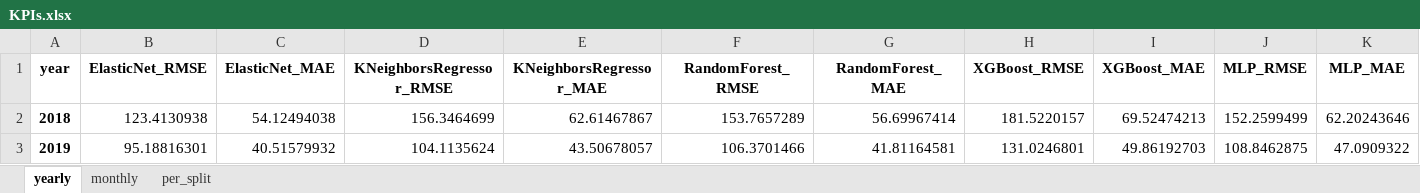
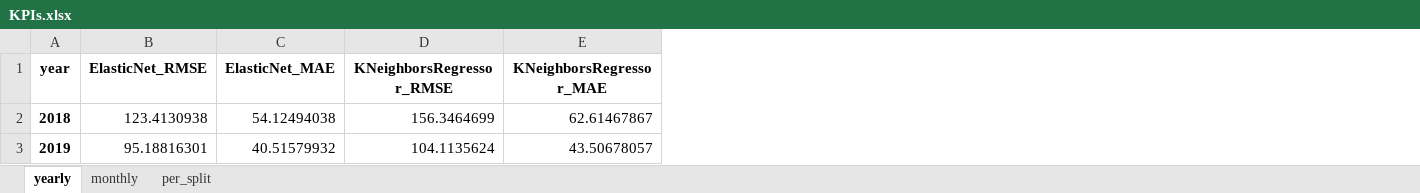
Before and after one commit to Lahdhirim/ML-sales-prediction-tool, an Excel workbook: data/output/KPIs.xlsx, sheet yearly, drawn as a sheet; values as stored, in another font and other column widths than the file's, no borders; the diff names each change by its address in the sheet, - before the commit and + after, or states it on an @@ line.

```diff
--- a/data/output/KPIs.xlsx (sheet yearly)
+++ b/data/output/KPIs.xlsx (sheet yearly)
-column F (RandomForest_RMSE), rows 2-3: 153.7657289 | 106.3701466
-column G (RandomForest_MAE), rows 2-3: 56.69967414 | 41.81164581
-column H (XGBoost_RMSE), rows 2-3: 181.5220157 | 131.0246801
-column I (XGBoost_MAE), rows 2-3: 69.52474213 | 49.86192703
-column J (MLP_RMSE), rows 2-3: 152.2599499 | 108.8462875
-column K (MLP_MAE), rows 2-3: 62.20243646 | 47.0909322
```
Also changed, not shown: sheet per_split, sheet monthly, 11 other files.
